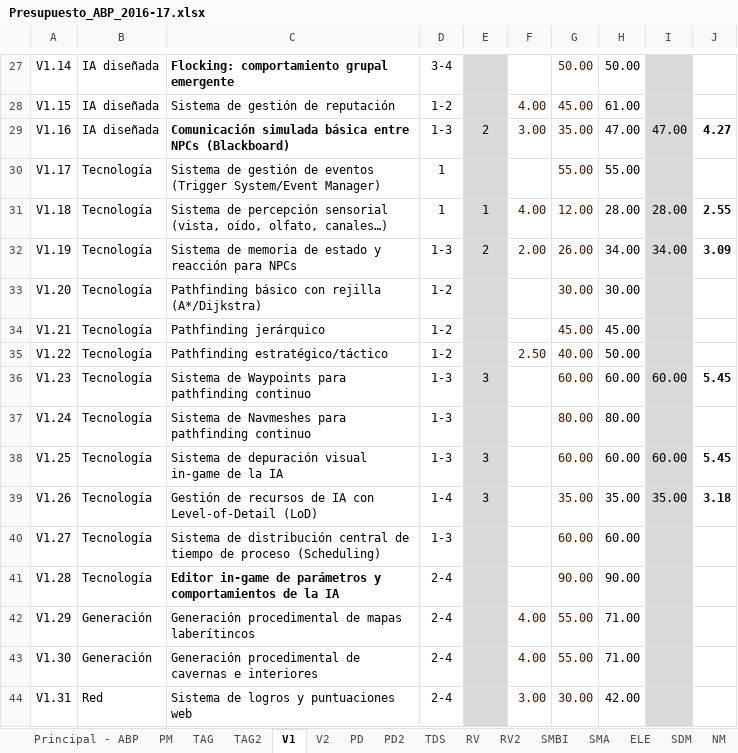
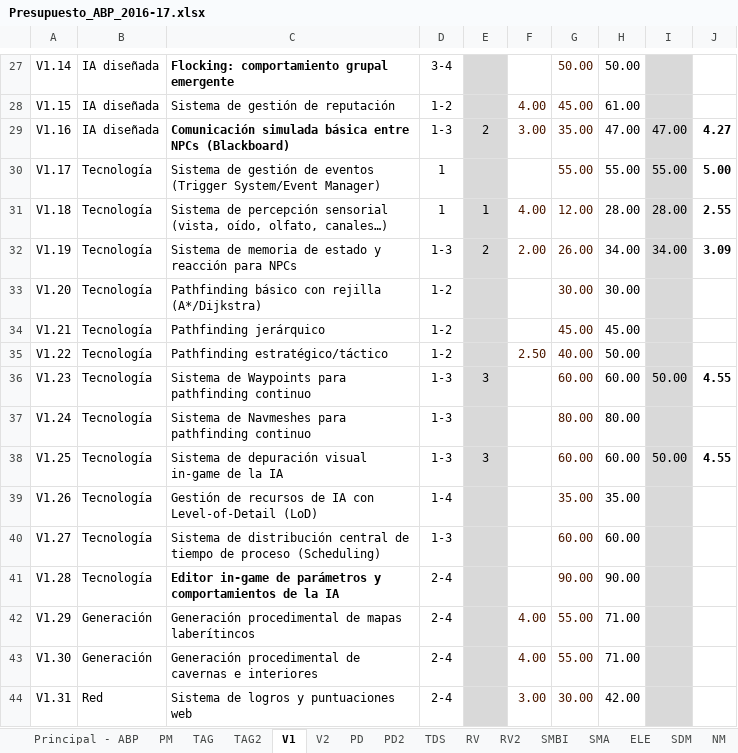
Before and after one commit to srivanov/Vesper, an Excel workbook: Documentos/Presupuesto_ABP_2016-17.xlsx, sheet V1, drawn as a sheet; only a part is shown, gaps mark what is left out; values as stored, in another font and other column widths than the file's, no borders; conditional formats not drawn; the diff names each change by its address in the sheet, - before the commit and + after, or states it on an @@ line.

Commit message:
cambio_de_presupuesto_actualizado

```diff
--- a/Documentos/Presupuesto_ABP_2016-17.xlsx (sheet V1)
+++ b/Documentos/Presupuesto_ABP_2016-17.xlsx (sheet V1)
-I30: (empty)
+I30: 55.00
-J30: (empty)
+J30: 5.00
-I36: 60.00
+I36: 50.00
-J36: 5.45
+J36: 4.55
-I38: 60.00
+I38: 50.00
-J38: 5.45
+J38: 4.55
-E39: 3
+E39: (empty)
-I39: 35.00
+I39: (empty)
-J39: 3.18
+J39: (empty)
```
